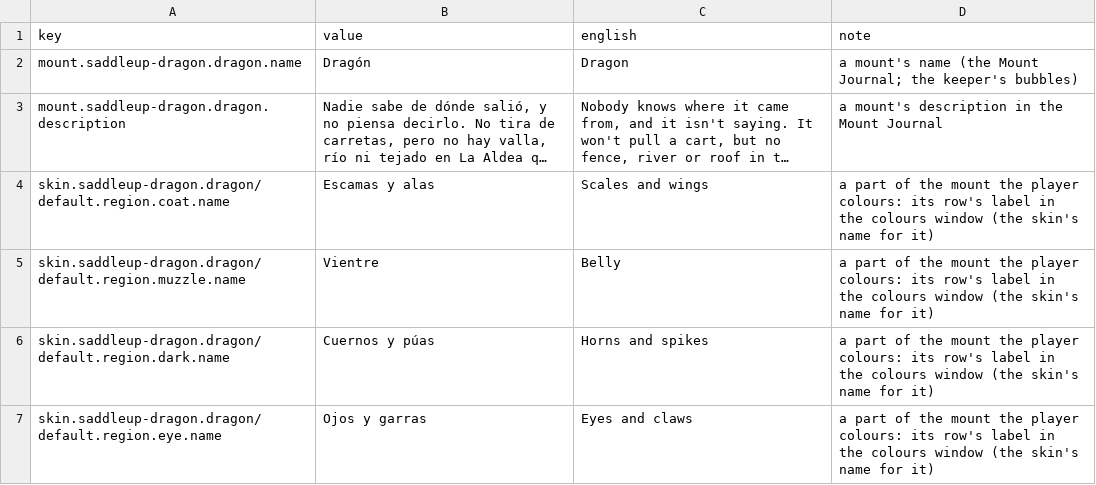
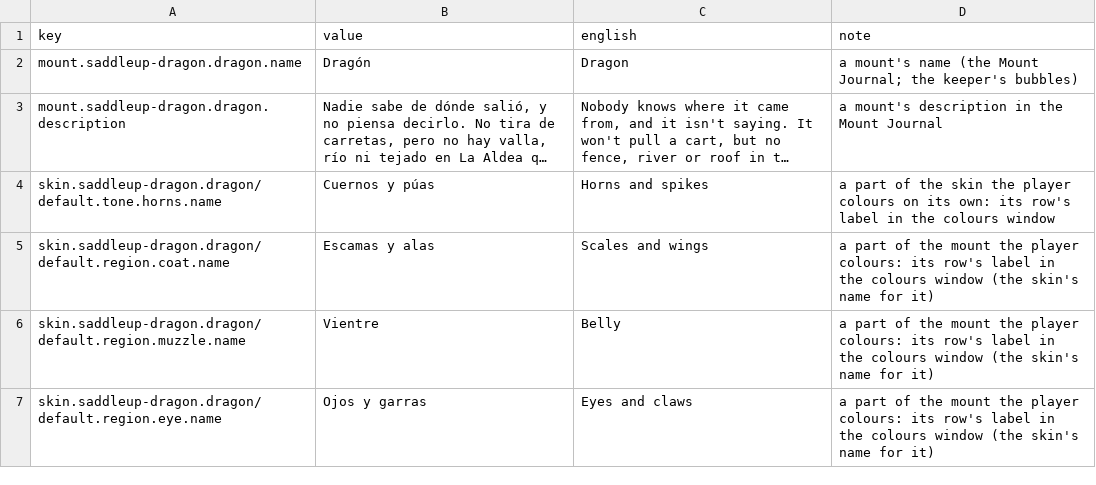
Before and after one commit to dreasgrech/GK2DonkeyAPI, a CSV file: packs/GK2SaddleUpDragonsMountPack/Languages/es.csv, drawn as a sheet; long unchanged cells end in …; removed rows and columns are numbered as before the commit, all else as after; the diff names each change by its address in the sheet, - before the commit and + after, or states it on an @@ line.

```diff
--- a/packs/GK2SaddleUpDragonsMountPack/Languages/es.csv
+++ b/packs/GK2SaddleUpDragonsMountPack/Languages/es.csv
+row 4: skin.saddleup-dragon.dragon/default.tone.horns.name | Cuernos y púas | Horns and spikes | a part of the skin the player colours on its own: its row's label in the colours window
-row 6: skin.saddleup-dragon.dragon/default.region.dark.name | Cuernos y púas | Horns and spikes | a part of the mount the player colours: its row's label in the colours window (the skin's name for it)
```
Also changed, not shown: packs/GK2SaddleUpDragonsMountPack/Languages/de.csv, packs/GK2SaddleUpDragonsMountPack/Languages/en.csv, 28 other files.
